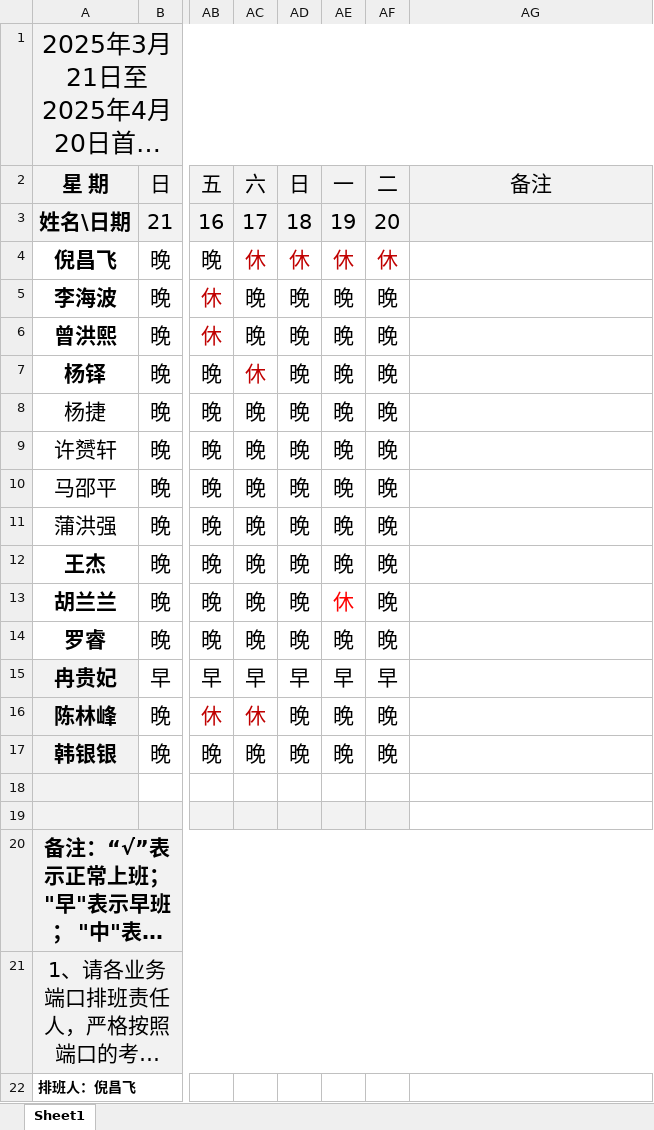
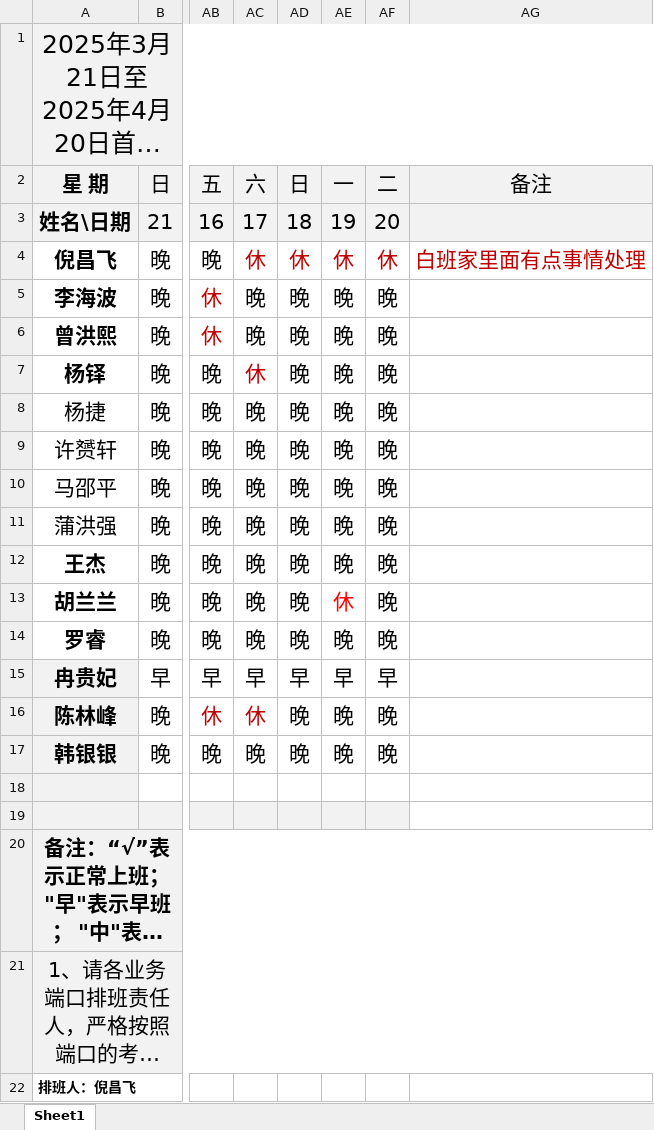
Before and after one commit to Ntzy123/auto-excel-schedule, an Excel workbook: 排班.xlsx, sheet Sheet1, drawn as a sheet; only a part is shown, gaps mark what is left out; long unchanged cells end in …; values as stored, in another font and other column widths than the file's, no borders; the diff names each change by its address in the sheet, - before the commit and + after, or states it on an @@ line.

```diff
--- a/排班.xlsx (sheet Sheet1)
+++ b/排班.xlsx (sheet Sheet1)
-AG4: (empty)
+AG4: 白班家里面有点事情处理
```
Also changed, not shown: 3 other files.
